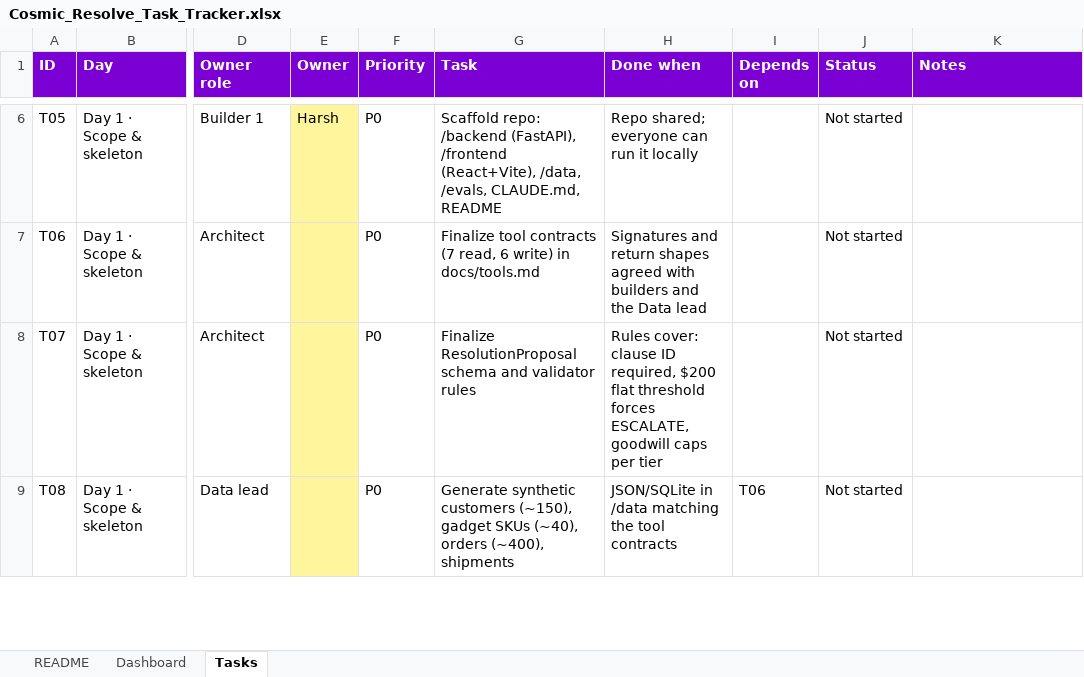
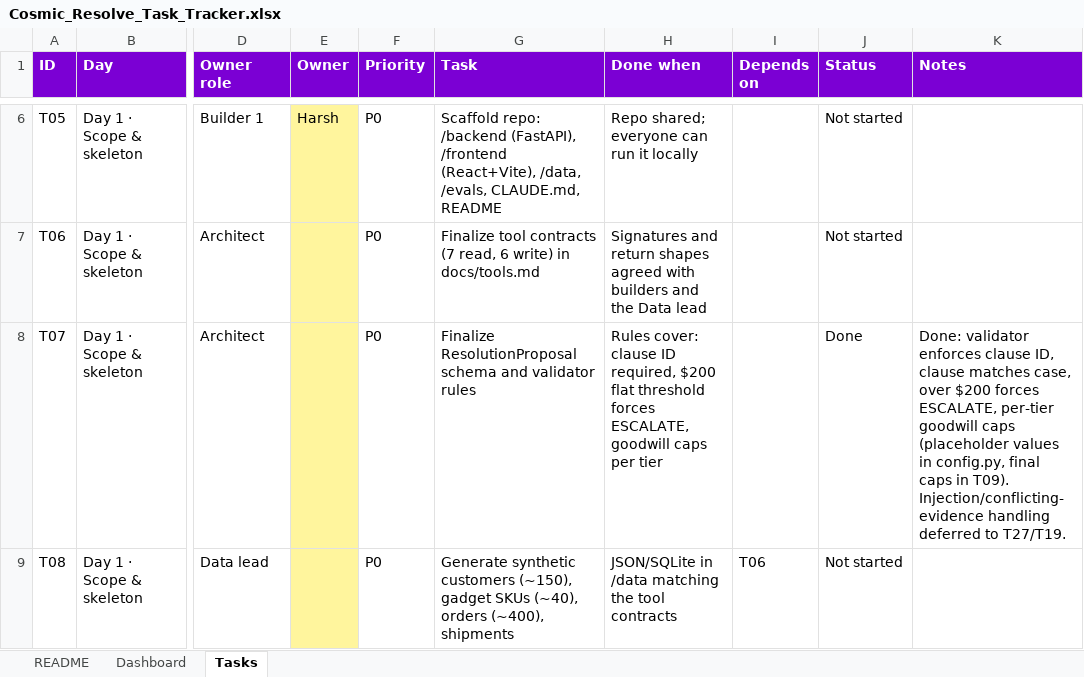
Before and after one commit to HarshNACN/cosmic-resolve, an Excel workbook: docs/Cosmic_Resolve_Task_Tracker.xlsx, sheet Tasks, drawn as a sheet; only a part is shown, gaps mark what is left out; values as stored, in another font and other column widths than the file's, no borders; conditional formats not drawn; the diff covers the shown part only; the diff names each change by its address in the sheet, - before the commit and + after, or states it on an @@ line.

```diff
--- a/docs/Cosmic_Resolve_Task_Tracker.xlsx (sheet Tasks)
+++ b/docs/Cosmic_Resolve_Task_Tracker.xlsx (sheet Tasks)
-J8 (Status): Not started
+J8 (Status): Done
-K8 (Notes): (empty)
+K8 (Notes): Done: validator enforces clause ID, clause matches case, over $200 forces ESCALATE, per-tier goodwill caps (placeholder values in config.py, final caps in T09). Injection/conflicting-evidence handling deferred to T27/T19.
```
Also changed, not shown: 10 edited cells elsewhere in this sheet, 7 other files.
